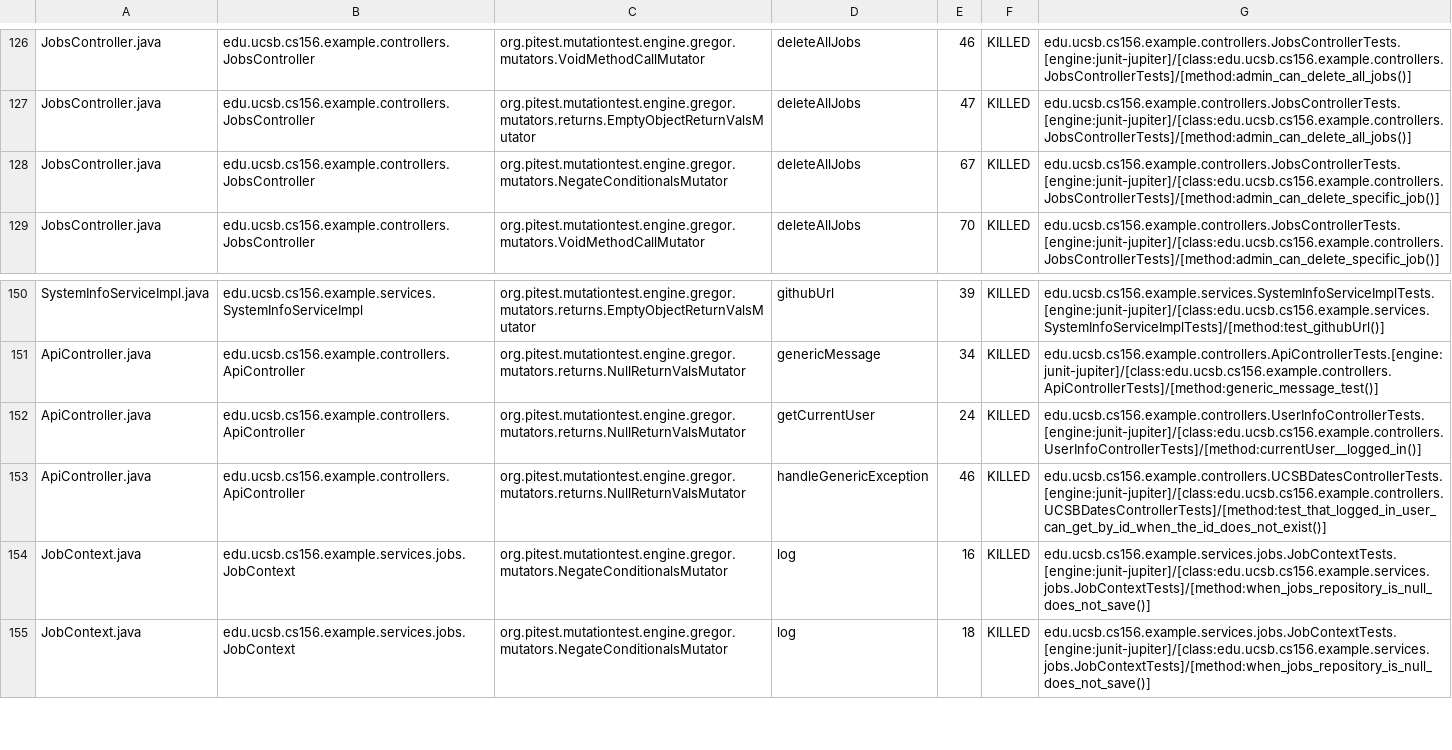
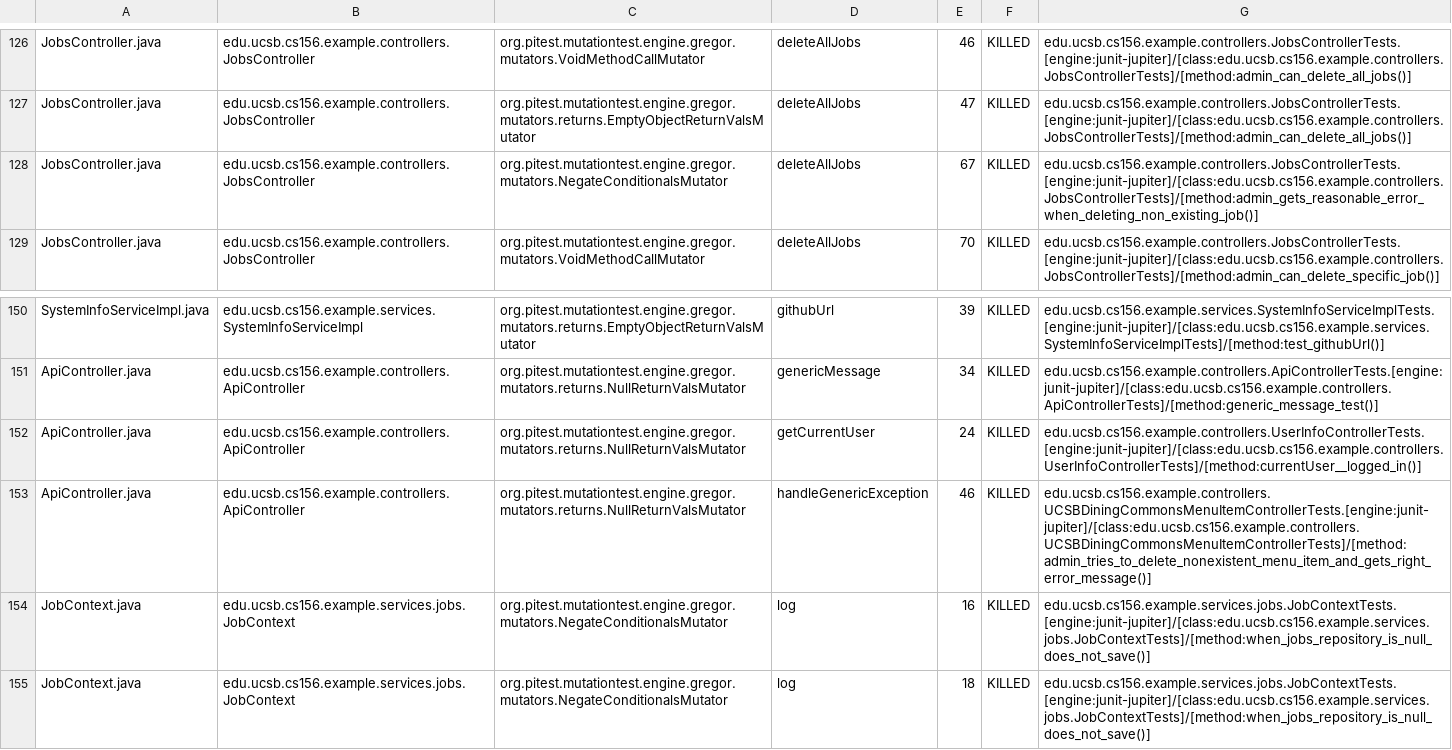
Before and after one commit to ucsb-cs156-s26/team02-s26-12, a CSV file: prs/106/pitest/mutations.csv, drawn as a sheet; only a part is shown, gaps mark what is left out.

Commit message:
Deploying to gh-pages from @ ucsb-cs156-s26/team02-s26-12@85c7a670ba8b3288758cc09ca9f3e93541780ab3 🚀

```diff
--- a/prs/106/pitest/mutations.csv
+++ b/prs/106/pitest/mutations.csv
@@ -127,3 +127,3 @@ JobsController.java,edu.ucsb.cs156.example.controllers.JobsController,org.pitest
 JobsController.java,edu.ucsb.cs156.example.controllers.JobsController,org.pitest.mutationtest.engine.gregor.mutators.returns.EmptyObjectReturnValsMutator,deleteAllJobs,47,KILLED,edu.ucsb.cs156.example.controllers.JobsControllerTests.[engine:junit-jupiter]/[class:edu.ucsb.cs156.example.controllers.JobsControllerTests]/[method:admin_can_delete_all_jobs()]
-JobsController.java,edu.ucsb.cs156.example.controllers.JobsController,org.pitest.mutationtest.engine.gregor.mutators.NegateConditionalsMutator,deleteAllJobs,67,KILLED,edu.ucsb.cs156.example.controllers.JobsControllerTests.[engine:junit-jupiter]/[class:edu.ucsb.cs156.example.controllers.JobsControllerTests]/[method:admin_can_delete_specific_job()]
+JobsController.java,edu.ucsb.cs156.example.controllers.JobsController,org.pitest.mutationtest.engine.gregor.mutators.NegateConditionalsMutator,deleteAllJobs,67,KILLED,edu.ucsb.cs156.example.controllers.JobsControllerTests.[engine:junit-jupiter]/[class:edu.ucsb.cs156.example.controllers.JobsControllerTests]/[method:admin_gets_reasonable_error_when_deleting_non_existing_job()]
 JobsController.java,edu.ucsb.cs156.example.controllers.JobsController,org.pitest.mutationtest.engine.gregor.mutators.VoidMethodCallMutator,deleteAllJobs,70,KILLED,edu.ucsb.cs156.example.controllers.JobsControllerTests.[engine:junit-jupiter]/[class:edu.ucsb.cs156.example.controllers.JobsControllerTests]/[method:admin_can_delete_specific_job()]
@@ -152,3 +152,3 @@ ApiController.java,edu.ucsb.cs156.example.controllers.ApiController,org.pitest.m
 ApiController.java,edu.ucsb.cs156.example.controllers.ApiController,org.pitest.mutationtest.engine.gregor.mutators.returns.NullReturnValsMutator,getCurrentUser,24,KILLED,edu.ucsb.cs156.example.controllers.UserInfoControllerTests.[engine:junit-jupiter]/[class:edu.ucsb.cs156.example.controllers.UserInfoControllerTests]/[method:currentUser__logged_in()]
-ApiController.java,edu.ucsb.cs156.example.controllers.ApiController,org.pitest.mutationtest.engine.gregor.mutators.returns.NullReturnValsMutator,handleGenericException,46,KILLED,edu.ucsb.cs156.example.controllers.UCSBDatesControllerTests.[engine:junit-jupiter]/[class:edu.ucsb.cs156.example.controllers.UCSBDatesControllerTests]/[method:test_that_logged_in_user_can_get_by_id_when_the_id_does_not_exist()]
+ApiController.java,edu.ucsb.cs156.example.controllers.ApiController,org.pitest.mutationtest.engine.gregor.mutators.returns.NullReturnValsMutator,handleGenericException,46,KILLED,edu.ucsb.cs156.example.controllers.UCSBDiningCommonsMenuItemControllerTests.[engine:junit-jupiter]/[class:edu.ucsb.cs156.example.controllers.UCSBDiningCommonsMenuItemControllerTests]/[method:admin_tries_to_delete_nonexistent_menu_item_and_gets_right_error_message()]
 JobContext.java,edu.ucsb.cs156.example.services.jobs.JobContext,org.pitest.mutationtest.engine.gregor.mutators.NegateConditionalsMutator,log,16,KILLED,edu.ucsb.cs156.example.services.jobs.JobContextTests.[engine:junit-jupiter]/[class:edu.ucsb.cs156.example.services.jobs.JobContextTests]/[method:when_jobs_repository_is_null_does_not_save()]
```
Also changed, not shown: 20 other files.
